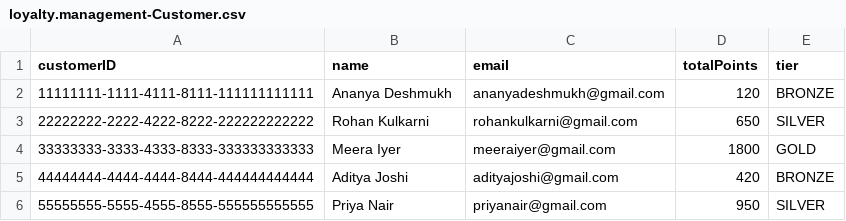
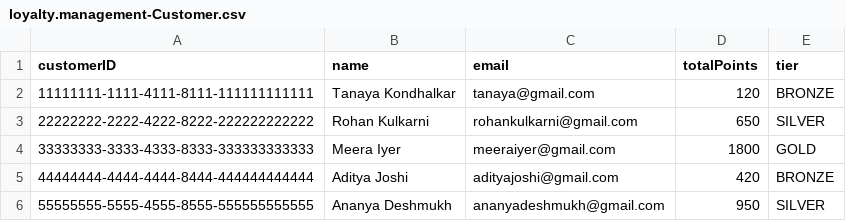
Before and after one commit to Tanaya31/loyaltyrewardsmanagement, a CSV file: db/data/loyalty.management-Customer.csv, drawn as a sheet.

```diff
--- a/db/data/loyalty.management-Customer.csv
+++ b/db/data/loyalty.management-Customer.csv
@@ -1,3 +1,3 @@
 customerID,name,email,totalPoints,tier
-11111111-1111-4111-8111-111111111111,Ananya Deshmukh,ananyadeshmukh@gmail.com,120,BRONZE
+11111111-1111-4111-8111-111111111111,Tanaya Kondhalkar,tanaya@gmail.com,120,BRONZE
 22222222-2222-4222-8222-222222222222,Rohan Kulkarni,rohankulkarni@gmail.com,650,SILVER
@@ -5,2 +5,2 @@ customerID,name,email,totalPoints,tier
 44444444-4444-4444-8444-444444444444,Aditya Joshi,adityajoshi@gmail.com,420,BRONZE
-55555555-5555-4555-8555-555555555555,Priya Nair,priyanair@gmail.com,950,SILVER
+55555555-5555-4555-8555-555555555555,Ananya Deshmukh,ananyadeshmukh@gmail.com,950,SILVER
```
Also changed, not shown: 53 other files.
